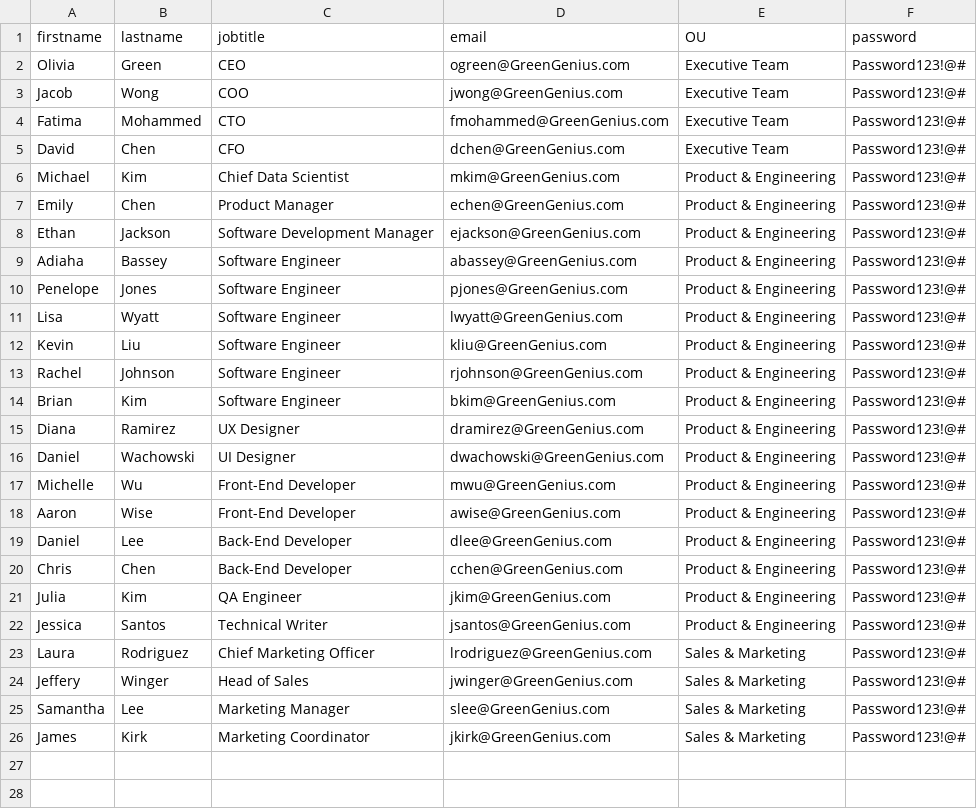
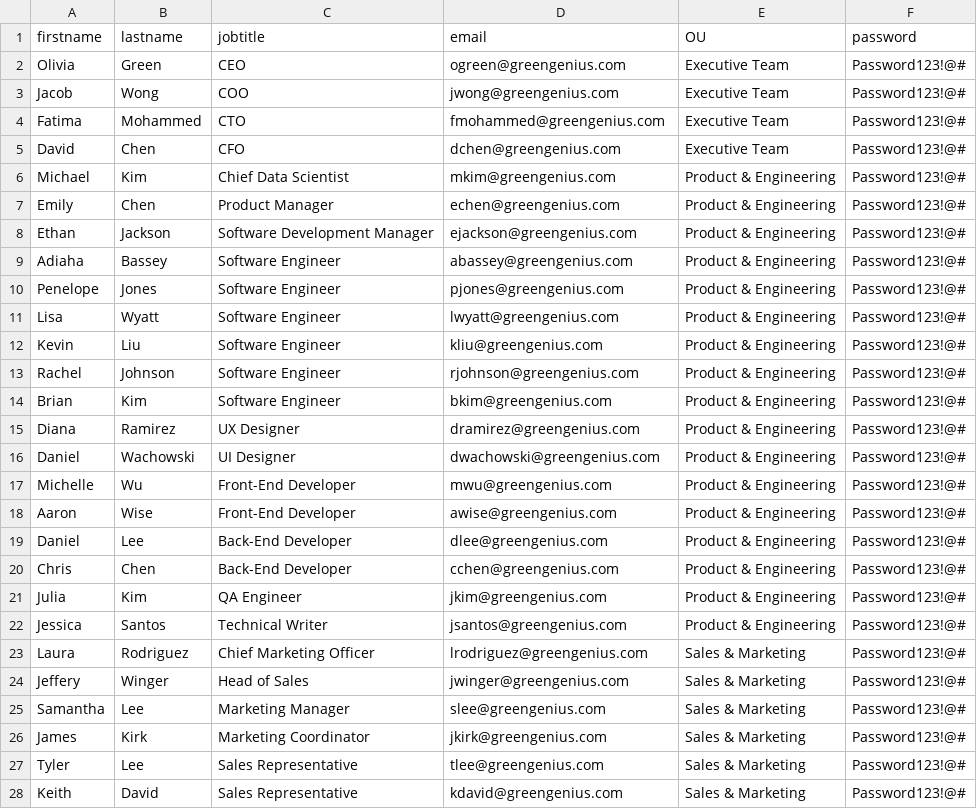
Before and after one commit to Full-Mesh/PREP-DOCS, a CSV file: GreenGenius.csv, drawn as a sheet; only a part is shown; the diff covers the shown part only.

Commit message:
Add files via upload

```diff
--- a/GreenGenius.csv
+++ b/GreenGenius.csv
@@ -1,26 +1,28 @@
 firstname,lastname,jobtitle,email,OU,password
-Olivia,Green,CEO,ogreen@GreenGenius.com,Executive Team,Password123!@#
-Jacob,Wong,COO,jwong@GreenGenius.com,Executive Team,Password123!@#
-Fatima,Mohammed,CTO,fmohammed@GreenGenius.com,Executive Team,Password123!@#
-David,Chen,CFO,dchen@GreenGenius.com,Executive Team,Password123!@#
-Michael,Kim,Chief Data Scientist,mkim@GreenGenius.com,Product & Engineering,Password123!@#
-Emily,Chen,Product Manager,echen@GreenGenius.com,Product & Engineering,Password123!@#
-Ethan,Jackson,Software Development Manager,ejackson@GreenGenius.com,Product & Engineering,Password123!@#
-Adiaha,Bassey,Software Engineer,abassey@GreenGenius.com,Product & Engineering,Password123!@#
-Penelope,Jones,Software Engineer,pjones@GreenGenius.com,Product & Engineering,Password123!@#
-Lisa,Wyatt,Software Engineer,lwyatt@GreenGenius.com,Product & Engineering,Password123!@#
-Kevin,Liu,Software Engineer,kliu@GreenGenius.com,Product & Engineering,Password123!@#
-Rachel,Johnson,Software Engineer,rjohnson@GreenGenius.com,Product & Engineering,Password123!@#
-Brian,Kim,Software Engineer,bkim@GreenGenius.com,Product & Engineering,Password123!@#
-Diana,Ramirez,UX Designer,dramirez@GreenGenius.com,Product & Engineering,Password123!@#
-Daniel,Wachowski,UI Designer,dwachowski@GreenGenius.com,Product & Engineering,Password123!@#
-Michelle,Wu,Front-End Developer,mwu@GreenGenius.com,Product & Engineering,Password123!@#
-Aaron,Wise,Front-End Developer,awise@GreenGenius.com,Product & Engineering,Password123!@#
-Daniel,Lee,Back-End Developer,dlee@GreenGenius.com,Product & Engineering,Password123!@#
-Chris,Chen,Back-End Developer,cchen@GreenGenius.com,Product & Engineering,Password123!@#
-Julia,Kim,QA Engineer,jkim@GreenGenius.com,Product & Engineering,Password123!@#
-Jessica,Santos,Technical Writer,jsantos@GreenGenius.com,Product & Engineering,Password123!@#
-Laura,Rodriguez,Chief Marketing Officer,lrodriguez@GreenGenius.com,Sales & Marketing,Password123!@#
-Jeffery,Winger,Head of Sales,jwinger@GreenGenius.com,Sales & Marketing,Password123!@#
-Samantha,Lee,Marketing Manager,slee@GreenGenius.com,Sales & Marketing,Password123!@#
-James,Kirk,Marketing Coordinator,jkirk@GreenGenius.com,Sales & Marketing,Password123!@#
+Olivia,Green,CEO,ogreen@greengenius.com,Executive Team,Password123!@#
+Jacob,Wong,COO,jwong@greengenius.com,Executive Team,Password123!@#
+Fatima,Mohammed,CTO,fmohammed@greengenius.com,Executive Team,Password123!@#
+David,Chen,CFO,dchen@greengenius.com,Executive Team,Password123!@#
+Michael,Kim,Chief Data Scientist,mkim@greengenius.com,Product & Engineering,Password123!@#
+Emily,Chen,Product Manager,echen@greengenius.com,Product & Engineering,Password123!@#
+Ethan,Jackson,Software Development Manager,ejackson@greengenius.com,Product & Engineering,Password123!@#
+Adiaha,Bassey,Software Engineer,abassey@greengenius.com,Product & Engineering,Password123!@#
+Penelope,Jones,Software Engineer,pjones@greengenius.com,Product & Engineering,Password123!@#
+Lisa,Wyatt,Software Engineer,lwyatt@greengenius.com,Product & Engineering,Password123!@#
+Kevin,Liu,Software Engineer,kliu@greengenius.com,Product & Engineering,Password123!@#
+Rachel,Johnson,Software Engineer,rjohnson@greengenius.com,Product & Engineering,Password123!@#
+Brian,Kim,Software Engineer,bkim@greengenius.com,Product & Engineering,Password123!@#
+Diana,Ramirez,UX Designer,dramirez@greengenius.com,Product & Engineering,Password123!@#
+Daniel,Wachowski,UI Designer,dwachowski@greengenius.com,Product & Engineering,Password123!@#
+Michelle,Wu,Front-End Developer,mwu@greengenius.com,Product & Engineering,Password123!@#
+Aaron,Wise,Front-End Developer,awise@greengenius.com,Product & Engineering,Password123!@#
+Daniel,Lee,Back-End Developer,dlee@greengenius.com,Product & Engineering,Password123!@#
+Chris,Chen,Back-End Developer,cchen@greengenius.com,Product & Engineering,Password123!@#
+Julia,Kim,QA Engineer,jkim@greengenius.com,Product & Engineering,Password123!@#
+Jessica,Santos,Technical Writer,jsantos@greengenius.com,Product & Engineering,Password123!@#
+Laura,Rodriguez,Chief Marketing Officer,lrodriguez@greengenius.com,Sales & Marketing,Password123!@#
+Jeffery,Winger,Head of Sales,jwinger@greengenius.com,Sales & Marketing,Password123!@#
+Samantha,Lee,Marketing Manager,slee@greengenius.com,Sales & Marketing,Password123!@#
+James,Kirk,Marketing Coordinator,jkirk@greengenius.com,Sales & Marketing,Password123!@#
+Tyler,Lee,Sales Representative,tlee@greengenius.com,Sales & Marketing,Password123!@#
+Keith,David,Sales Representative,kdavid@greengenius.com,Sales & Marketing,Password123!@#
```
Also changed, not shown: 7 added rows elsewhere in this file.
